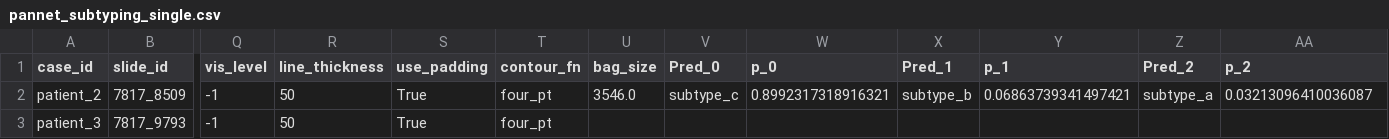
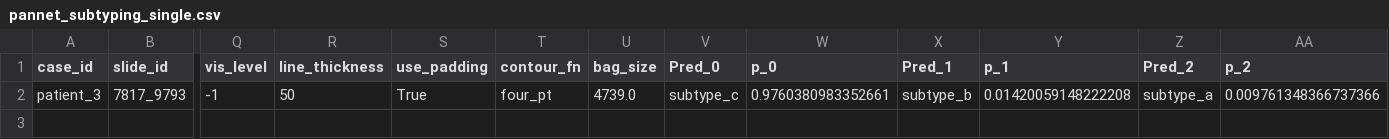
Before and after one commit to skoc/multiple-instance-attention, a CSV file: heatmaps/results/pannet_subtyping_single.csv, drawn as a sheet; only a part is shown, gaps mark what is left out; removed rows and columns are numbered as before the commit, all else as after; rows hold the shown columns only; the diff names each change by its address in the sheet, - before the commit and + after, or states it on an @@ line.

Commit message:
heatmap

```diff
--- a/heatmaps/results/pannet_subtyping_single.csv
+++ b/heatmaps/results/pannet_subtyping_single.csv
-row 2: patient_2 | 7817_8509 | -1 | 50 | True | four_pt | 3546.0 | subtype_c | 0.8992317318916321 | subtype_b | 0.06863739341497421 | subtype_a | 0.03213096410036087
-U2 (bag_size): (empty)
+U2 (bag_size): 4739.0
-V2 (Pred_0): (empty)
+V2 (Pred_0): subtype_c
-W2 (p_0): (empty)
+W2 (p_0): 0.9760380983352661
-X2 (Pred_1): (empty)
+X2 (Pred_1): subtype_b
-Y2 (p_1): (empty)
+Y2 (p_1): 0.01420059148222208
-Z2 (Pred_2): (empty)
+Z2 (Pred_2): subtype_a
-AA2 (p_2): (empty)
+AA2 (p_2): 0.009761348366737366
```
Also changed, not shown: 7 other files.
